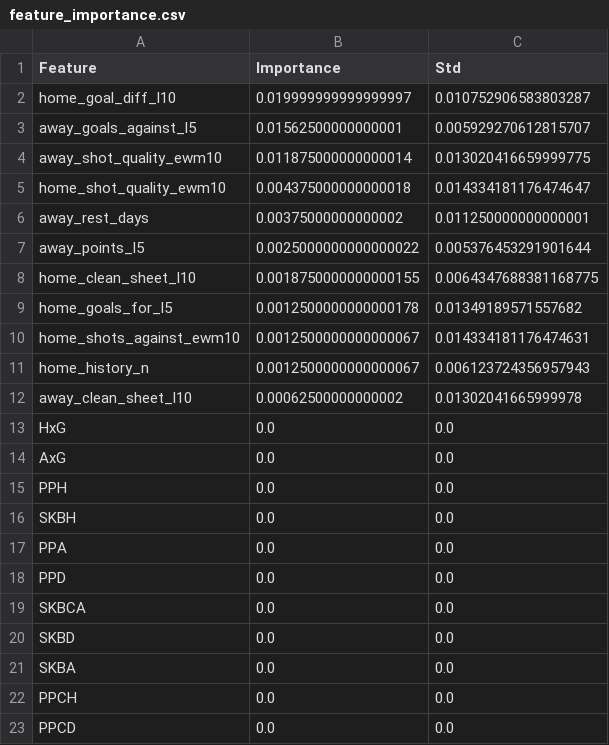
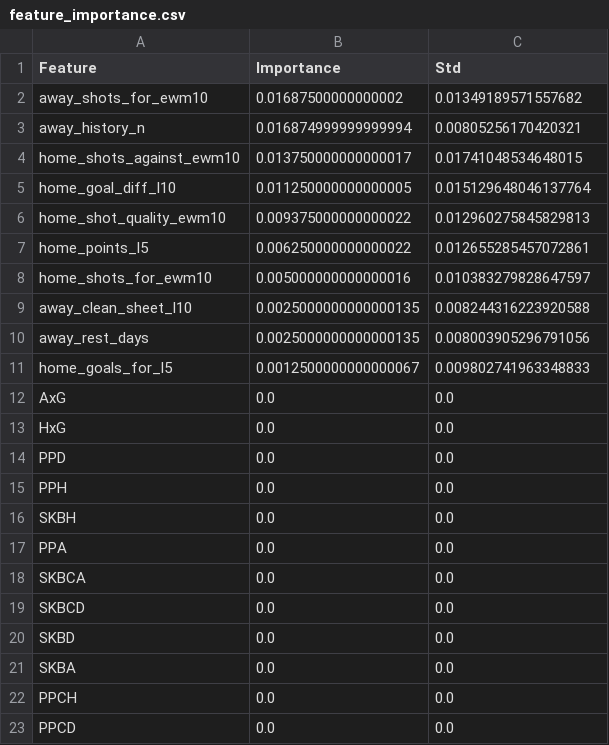
Before and after one commit to gmalbert/premier-league, a CSV file: precomputed/feature_importance.csv, drawn as a sheet; only a part is shown; the diff covers the shown part only.

```diff
--- a/precomputed/feature_importance.csv
+++ b/precomputed/feature_importance.csv
@@ -1,15 +1,15 @@
 Feature,Importance,Std
-home_goal_diff_l10,0.019999999999999997,0.010752906583803287
-away_goals_against_l5,0.01562500000000001,0.005929270612815707
-away_shot_quality_ewm10,0.011875000000000014,0.013020416659999775
-home_shot_quality_ewm10,0.004375000000000018,0.014334181176474647
-away_rest_days,0.00375000000000002,0.011250000000000001
-away_points_l5,0.0025000000000000022,0.005376453291901644
-home_clean_sheet_l10,0.0018750000000000155,0.0064347688381168775
-home_goals_for_l5,0.0012500000000000178,0.01349189571557682
-home_shots_against_ewm10,0.0012500000000000067,0.014334181176474631
-home_history_n,0.0012500000000000067,0.006123724356957943
-away_clean_sheet_l10,0.00062500000000002,0.01302041665999978
+away_shots_for_ewm10,0.01687500000000002,0.01349189571557682
+away_history_n,0.016874999999999994,0.00805256170420321
+home_shots_against_ewm10,0.013750000000000017,0.01741048534648015
+home_goal_diff_l10,0.011250000000000005,0.015129648046137764
+home_shot_quality_ewm10,0.009375000000000022,0.012960275845829813
+home_points_l5,0.006250000000000022,0.012655285457072861
+home_shots_for_ewm10,0.005000000000000016,0.010383279828647597
+away_clean_sheet_l10,0.0025000000000000135,0.008244316223920588
+away_rest_days,0.0025000000000000135,0.008003905296791056
+home_goals_for_l5,0.0012500000000000067,0.009802741963348833
+AxG,0.0,0.0
 HxG,0.0,0.0
-AxG,0.0,0.0
+PPD,0.0,0.0
 PPH,0.0,0.0
@@ -17,4 +17,4 @@ SKBH,0.0,0.0
 PPA,0.0,0.0
-PPD,0.0,0.0
 SKBCA,0.0,0.0
+SKBCD,0.0,0.0
 SKBD,0.0,0.0
```
Also changed, not shown: 7 added rows, 6 removed rows and 6 edited cells elsewhere in this file, data_files/combined_historical_data.csv, data_files/poisson_metrics_history.csv, 25 other files.
